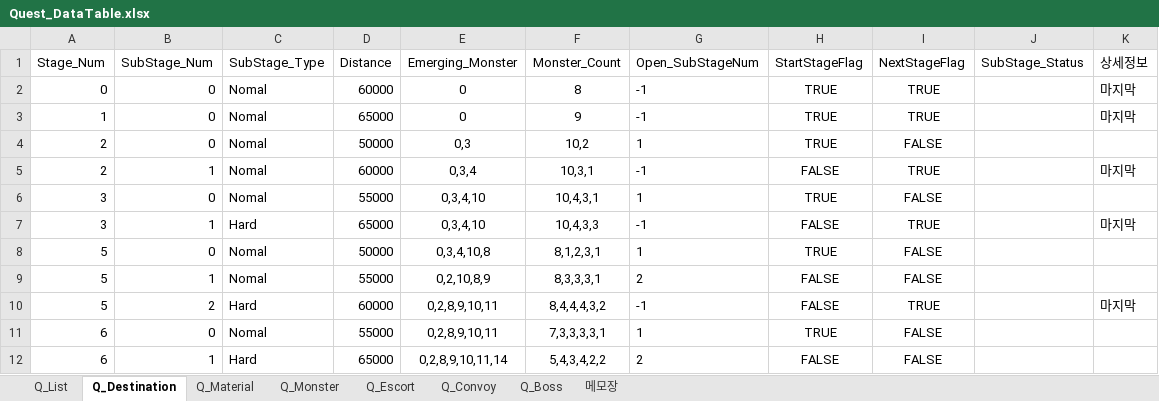
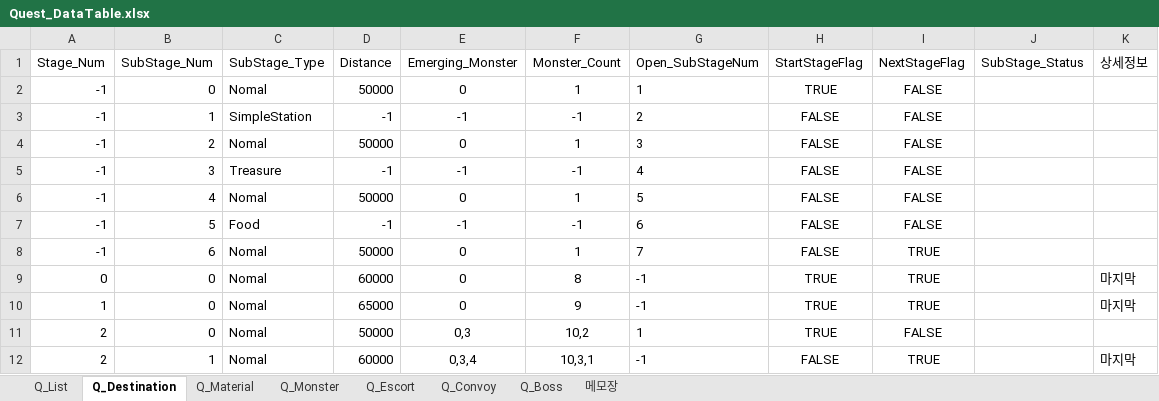
Before and after one commit to kmk5844/NiarT_Pro, an Excel workbook: Train/Assets/_Data_Quest/Quest_DataTable.xlsx, sheet Q_Destination, drawn as a sheet; only a part is shown; the shorter side is filled out with more unchanged rows; values as stored, in another font and other column widths than the file's, no borders; charts and pictures not drawn; the diff names each change by its address in the sheet, - before the commit and + after, or states it on an @@ line.

```diff
--- a/Train/Assets/_Data_Quest/Quest_DataTable.xlsx (sheet Q_Destination)
+++ b/Train/Assets/_Data_Quest/Quest_DataTable.xlsx (sheet Q_Destination)
+row 2: -1 | 0 | Nomal | 50000 | 0 | 1 | 1 | TRUE | FALSE
+row 3: -1 | 1 | SimpleStation | -1 | -1 | -1 | 2 | FALSE | FALSE
+row 4: -1 | 2 | Nomal | 50000 | 0 | 1 | 3 | FALSE | FALSE
+row 5: -1 | 3 | Treasure | -1 | -1 | -1 | 4 | FALSE | FALSE
+row 6: -1 | 4 | Nomal | 50000 | 0 | 1 | 5 | FALSE | FALSE
+row 7: -1 | 5 | Food | -1 | -1 | -1 | 6 | FALSE | FALSE
+row 8: -1 | 6 | Nomal | 50000 | 0 | 1 | 7 | FALSE | TRUE
```
Also changed, not shown: sheet Q_List, Train/Assets/_Data_Game/Game_DataTable.xlsx, 45 other files.
